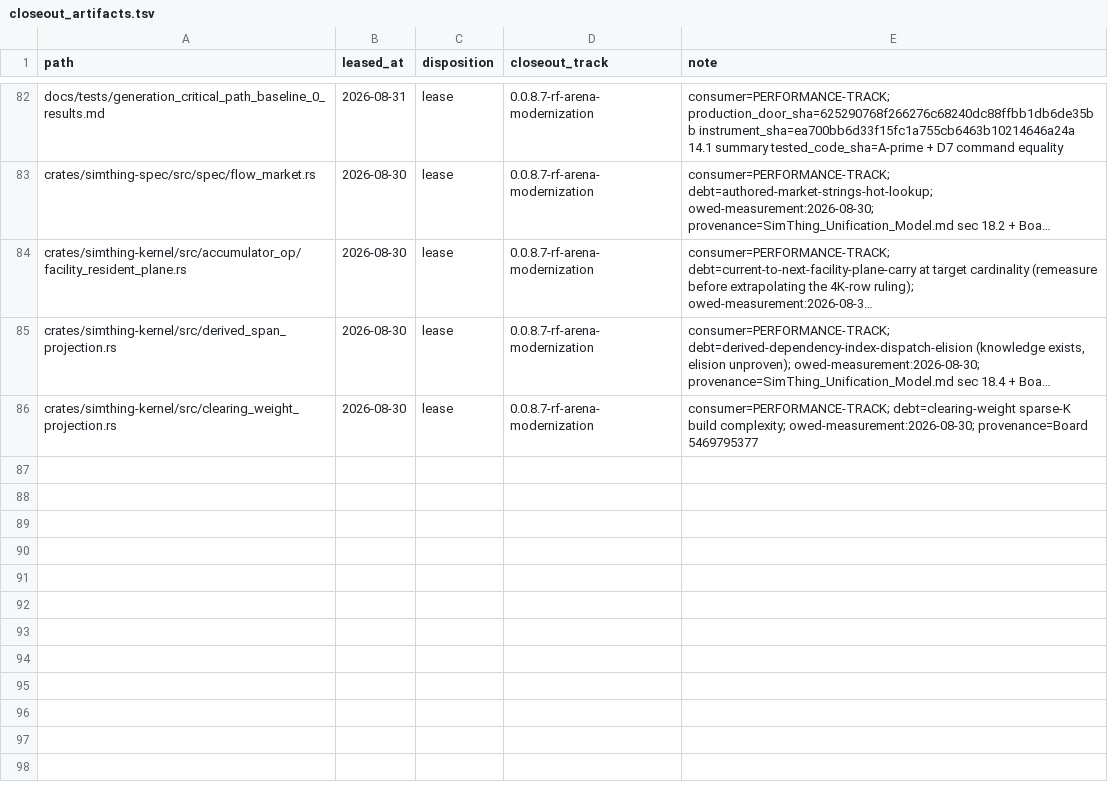
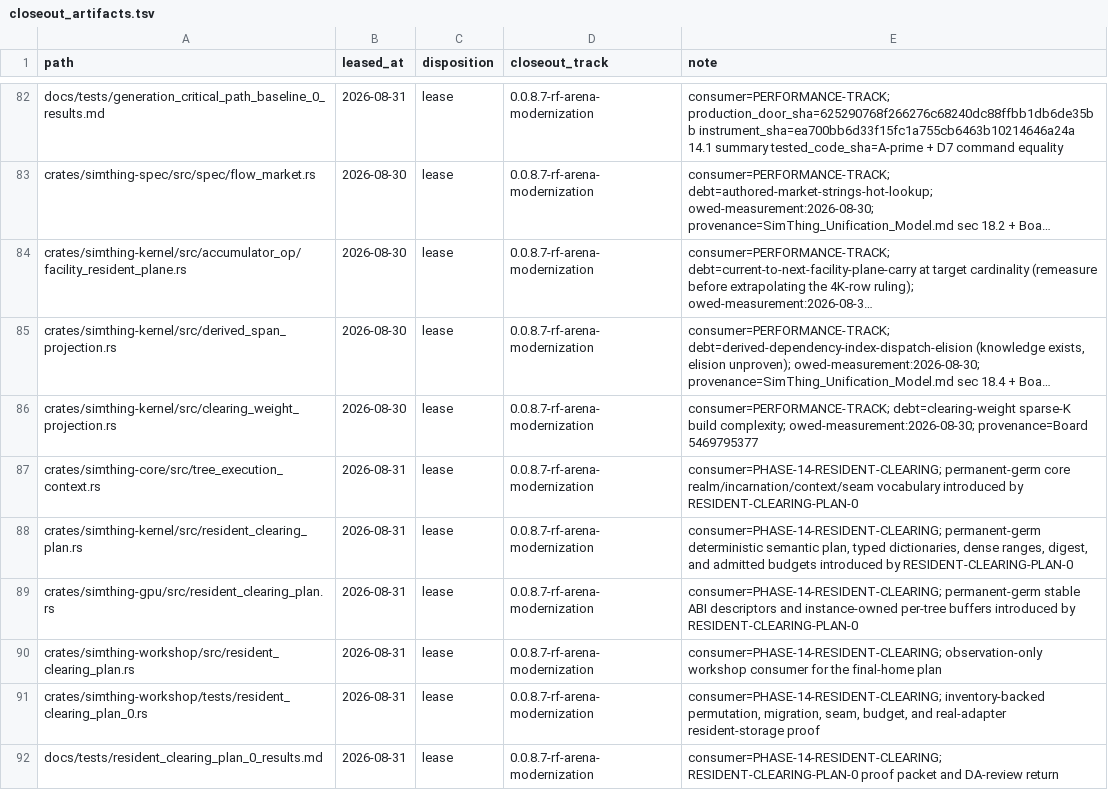
Before and after one commit to khorum08/SimThing, a TSV file: scripts/ci/closeout_artifacts.tsv, drawn as a sheet; only a part is shown, gaps mark what is left out; long unchanged cells end in …; the diff names each change by its address in the sheet, - before the commit and + after, or states it on an @@ line.

Commit message:
Record resident clearing plan proof

```diff
--- a/scripts/ci/closeout_artifacts.tsv
+++ b/scripts/ci/closeout_artifacts.tsv
+row 87: crates/simthing-core/src/tree_execution_context.rs | 2026-08-31 | lease | 0.0.8.7-rf-arena-modernization | consumer=PHASE-14-RESIDENT-CLEARING; permanent-germ core realm/incarnation/context/seam vocabulary introduced by RESIDENT-CLEARING-PLAN-0
+row 88: crates/simthing-kernel/src/resident_clearing_plan.rs | 2026-08-31 | lease | 0.0.8.7-rf-arena-modernization | consumer=PHASE-14-RESIDENT-CLEARING; permanent-germ deterministic semantic plan, typed dictionaries, dense ranges, digest, and admitted budgets introduced by RESIDENT-CLEARING-PLAN-0
+row 89: crates/simthing-gpu/src/resident_clearing_plan.rs | 2026-08-31 | lease | 0.0.8.7-rf-arena-modernization | consumer=PHASE-14-RESIDENT-CLEARING; permanent-germ stable ABI descriptors and instance-owned per-tree buffers introduced by RESIDENT-CLEARING-PLAN-0
+row 90: crates/simthing-workshop/src/resident_clearing_plan.rs | 2026-08-31 | lease | 0.0.8.7-rf-arena-modernization | consumer=PHASE-14-RESIDENT-CLEARING; observation-only workshop consumer for the final-home plan
+row 91: crates/simthing-workshop/tests/resident_clearing_plan_0.rs | 2026-08-31 | lease | 0.0.8.7-rf-arena-modernization | consumer=PHASE-14-RESIDENT-CLEARING; inventory-backed permutation, migration, seam, budget, and real-adapter resident-storage proof
+row 92: docs/tests/resident_clearing_plan_0_results.md | 2026-08-31 | lease | 0.0.8.7-rf-arena-modernization | consumer=PHASE-14-RESIDENT-CLEARING; RESIDENT-CLEARING-PLAN-0 proof packet and DA-review return
```
Also changed, not shown: scripts/ci/test_inventory.tsv, 4 other files.
